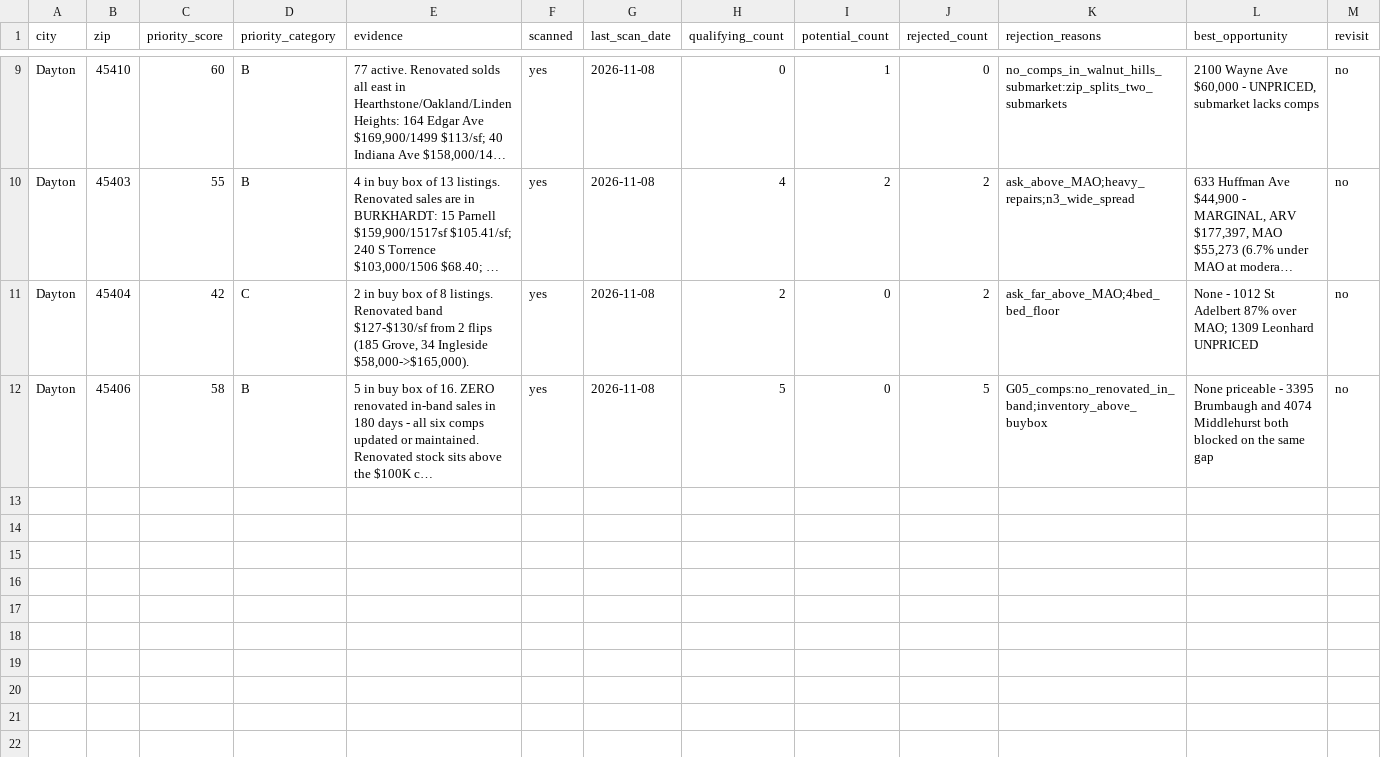
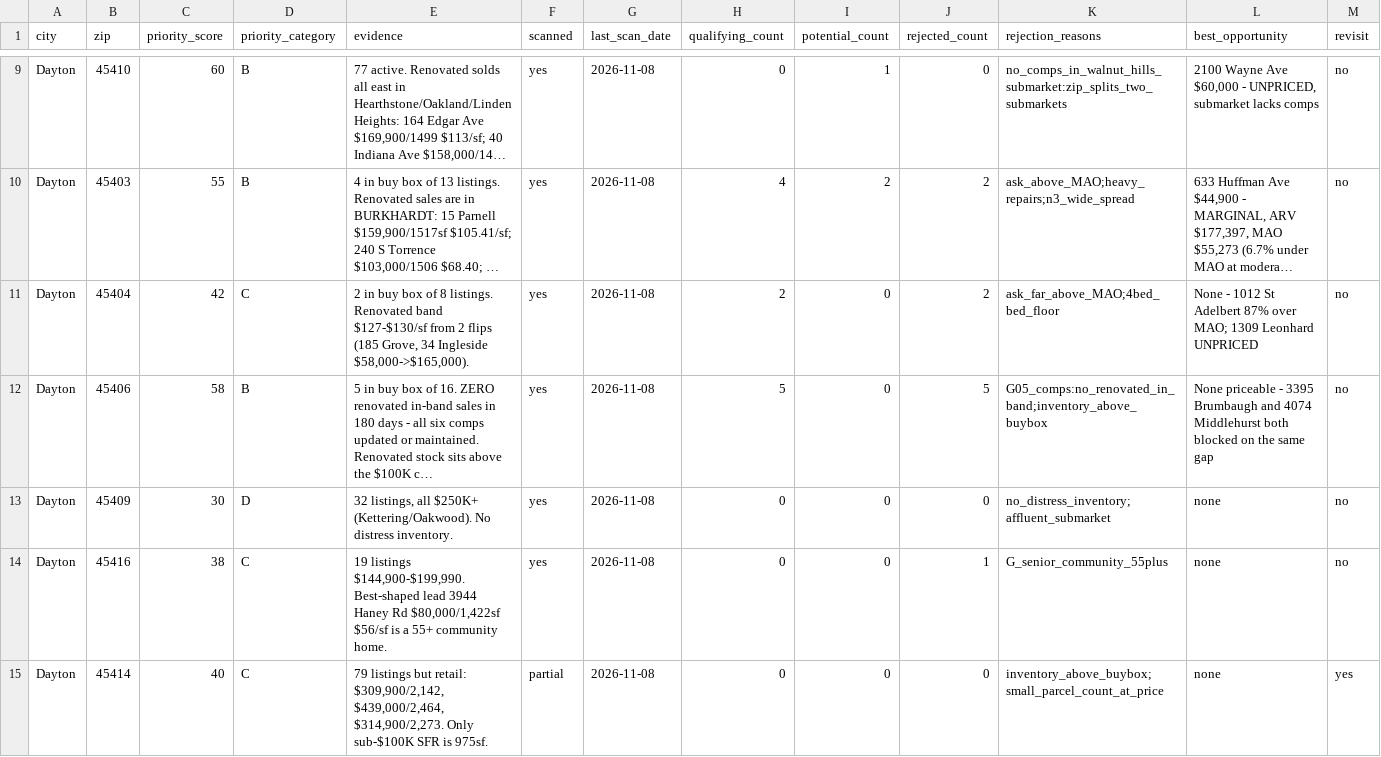
Before and after one commit to chidubemchinedu8-code/wholesale-realestate, a CSV file: state/zip_ledger.csv, drawn as a sheet; only a part is shown, gaps mark what is left out; long unchanged cells end in …; rows hold the shown columns only; the diff names each change by its address in the sheet, - before the commit and + after, or states it on an @@ line.

```diff
--- a/state/zip_ledger.csv
+++ b/state/zip_ledger.csv
+row 13: Dayton | 45409 | 30 | D | 32 listings, all $250K+ (Kettering/Oakwood). No distress inventory. | yes | 2026-11-08 | 0 | 0 | 0 | no_distress_inventory;affluent_submarket | none | no
+row 14: Dayton | 45416 | 38 | C | 19 listings $144,900-$199,990. Best-shaped lead 3944 Haney Rd $80,000/1,422sf $56/sf is a 55+ community home. | yes | 2026-11-08 | 0 | 0 | 1 | G_senior_community_55plus | none | no
+row 15: Dayton | 45414 | 40 | C | 79 listings but retail: $309,900/2,142, $439,000/2,464, $314,900/2,273. Only sub-$100K SFR is 975sf. | partial | 2026-11-08 | 0 | 0 | 0 | inventory_above_buybox;small_parcel_count_at_price | none | yes
```
Also changed, not shown: assets/zip_universe.csv, 1 other file.
